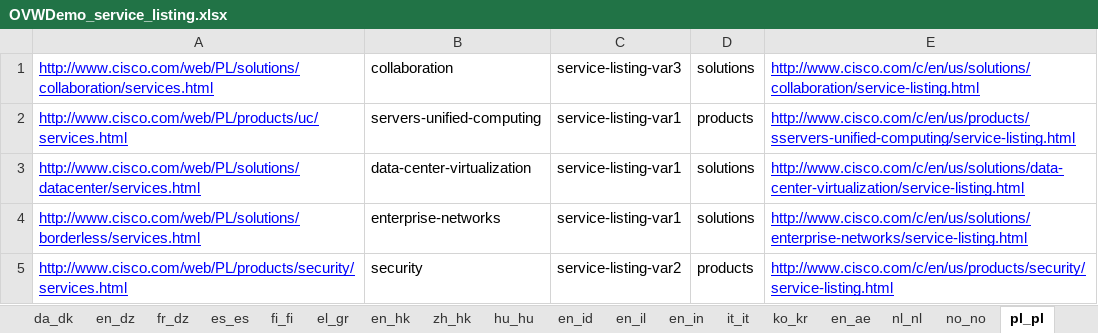
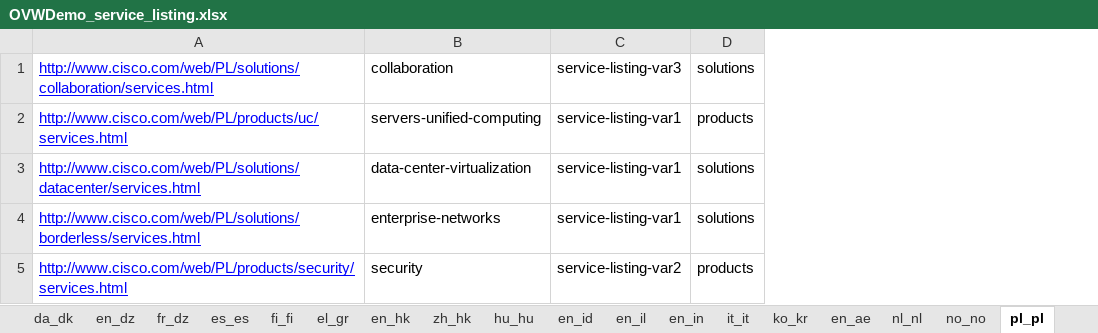
Before and after one commit to shreyabhatnagar/OVWMigration, an Excel workbook: docs/OVW Sheets/OVWDemo_service_listing.xlsx, sheet pl_pl, drawn as a sheet; values as stored, in another font and other column widths than the file's, no borders; the diff names each change by its address in the sheet, - before the commit and + after, or states it on an @@ line.

```diff
--- a/docs/OVW Sheets/OVWDemo_service_listing.xlsx (sheet pl_pl)
+++ b/docs/OVW Sheets/OVWDemo_service_listing.xlsx (sheet pl_pl)
-column E, rows 1-5: http://www.cisco.com/c/en/us/solutions/collaboration/service-listing.html | http://www.cisco.com/c/en/us/products/sservers-unified-computing/service-listing.html | http://www.cisco.com/c/en/us/solutions/data-center-virtualization/service-listing.html | http://www.cisco.com/c/en/us/solutions/enterprise-networks/service-listing.html | http://www.cisco.com/c/en/us/products/security/service-listing.html
```
Also changed, not shown: sheet el_gr, 4 other files.
